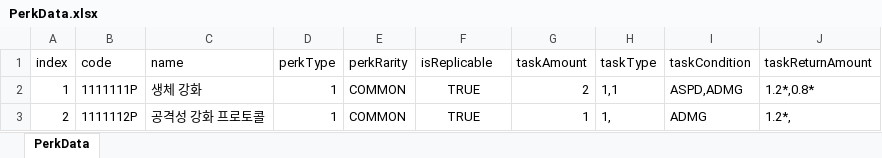
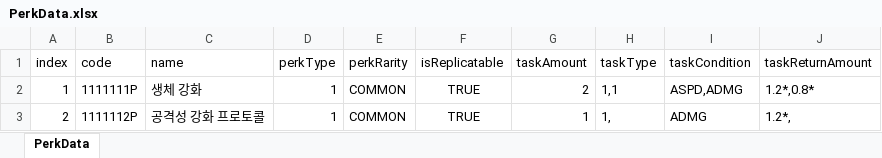
Before and after one commit to mmeo009/Vampire, an Excel workbook: BattleNoid_V2/Assets/Resources/Excel/PerkData.xlsx, sheet PerkData, drawn as a sheet; values as stored, in another font and other column widths than the file's, no borders; the diff names each change by its address in the sheet, - before the commit and + after, or states it on an @@ line.

```diff
--- a/BattleNoid_V2/Assets/Resources/Excel/PerkData.xlsx (sheet PerkData)
+++ b/BattleNoid_V2/Assets/Resources/Excel/PerkData.xlsx (sheet PerkData)
-F1: isReplicable
+F1: isReplicatable
```
Also changed, not shown: 3 other files.
